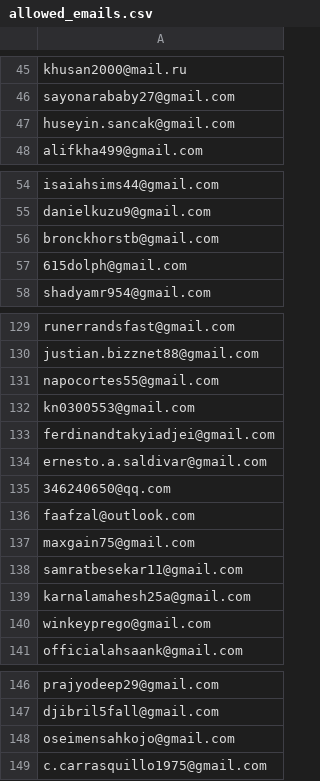
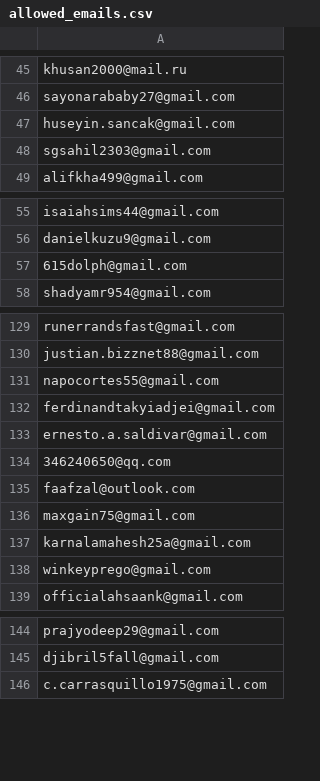
Before and after one commit to ikermato144-eng/premium-access, a CSV file: allowed_emails.csv, drawn as a sheet; only a part is shown, gaps mark what is left out; removed rows and columns are numbered as before the commit, all else as after; the diff names each change by its address in the sheet, - before the commit and + after, or states it on an @@ line.

Commit message:
Update allowed_emails.csv

```diff
--- a/allowed_emails.csv
+++ b/allowed_emails.csv
+row 48: sgsahil2303@gmail.com
-row 56: bronckhorstb@gmail.com
-row 132: kn0300553@gmail.com
-row 138: samratbesekar11@gmail.com
-row 148: oseimensahkojo@gmail.com
```
